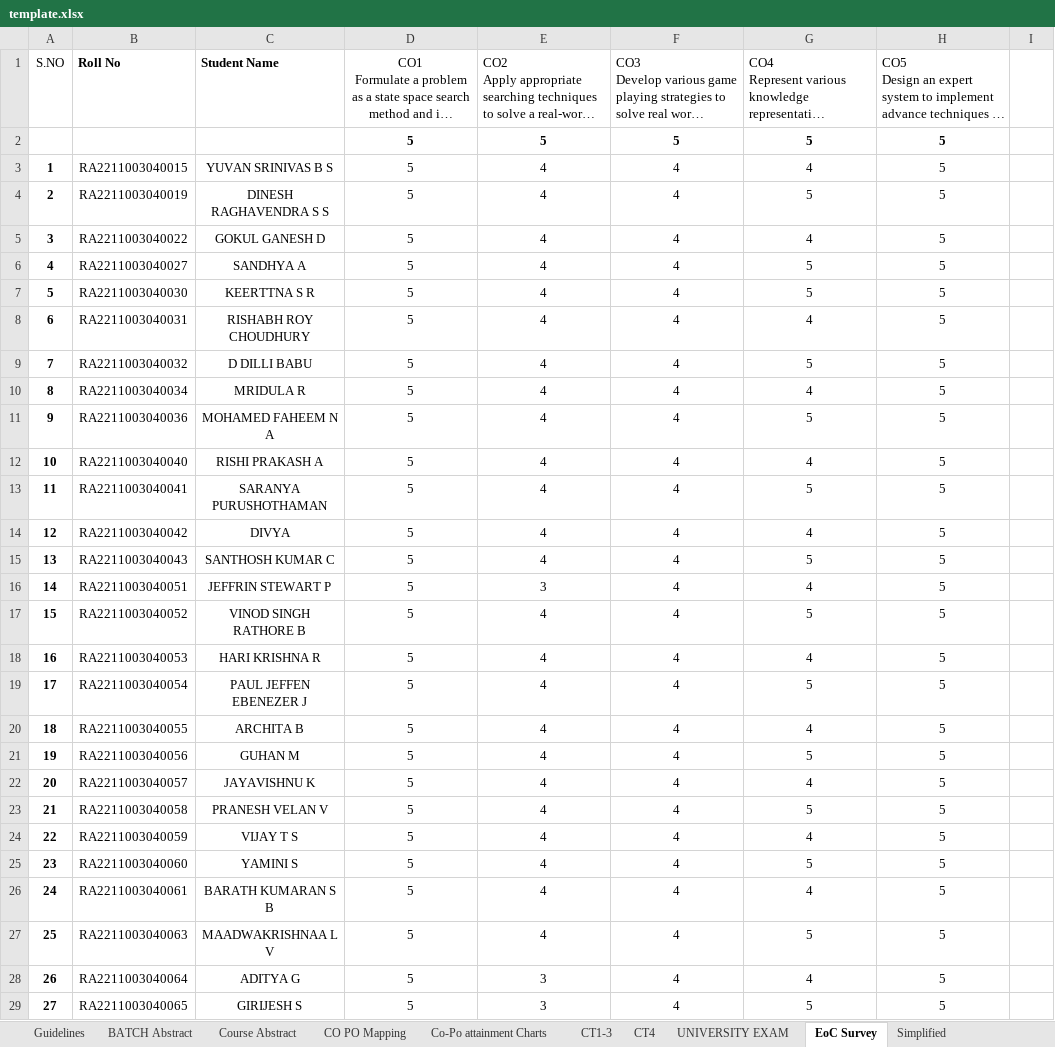
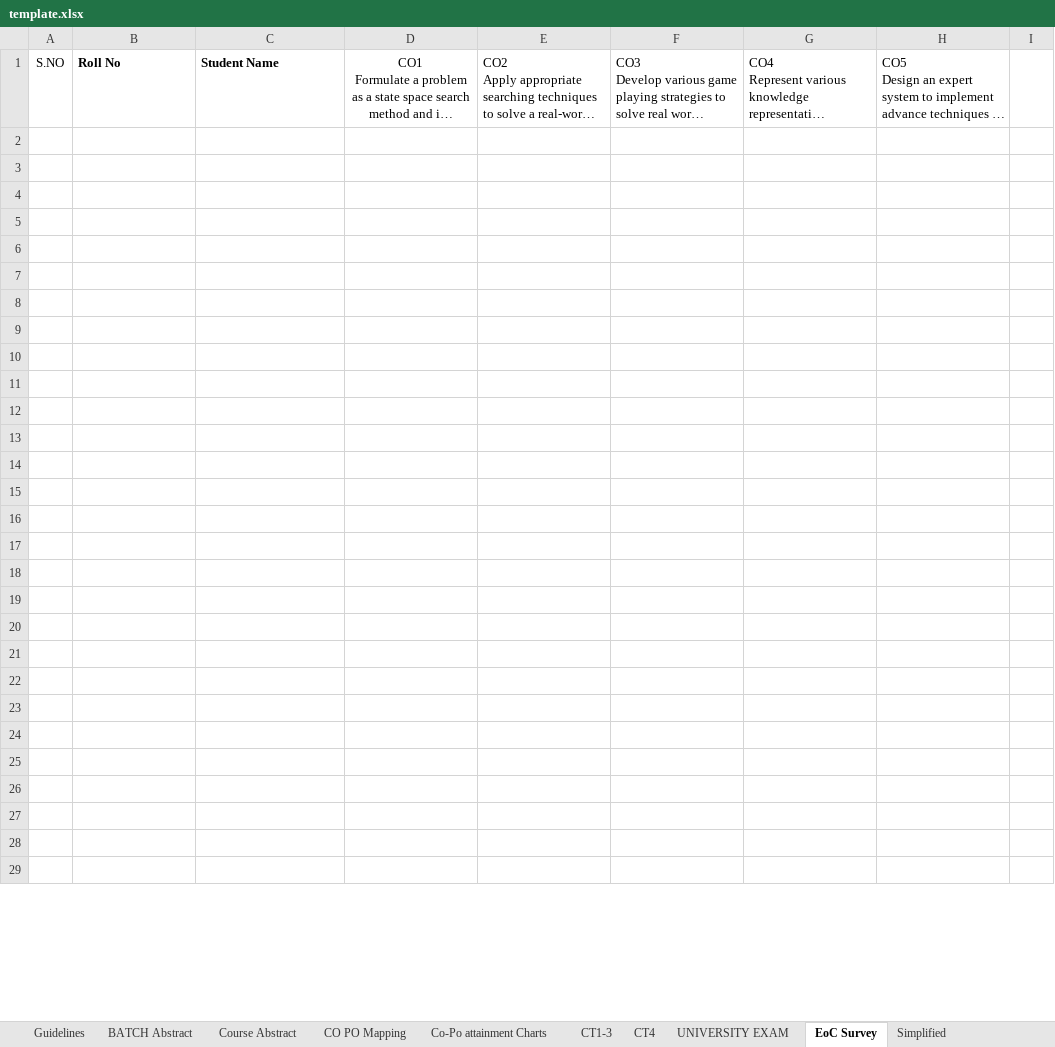
Before and after one commit to vinayavr/21_regulation-CO-PO-Automation, an Excel workbook: template/template.xlsx, sheet EoC Survey, drawn as a sheet; only a part is shown; long unchanged cells end in …; values as stored, in another font and other column widths than the file's, no borders; the diff covers the shown part only; the diff names each change by its address in the sheet, - before the commit and + after, or states it on an @@ line.

```diff
--- a/template/template.xlsx (sheet EoC Survey)
+++ b/template/template.xlsx (sheet EoC Survey)
-row 2:  |  |  | 5 | 5 | 5 | 5 | 5
+row 2: (empty)
-row 3: 1 | RA2211003040015 | YUVAN SRINIVAS B S | 5 | 4 | 4 | 4 | 5
+row 3: (empty)
-row 4: 2 | RA2211003040019 | DINESH RAGHAVENDRA S S | 5 | 4 | 4 | 5 | 5
+row 4: (empty)
-row 5: 3 | RA2211003040022 | GOKUL GANESH D | 5 | 4 | 4 | 4 | 5
+row 5: (empty)
-row 6: 4 | RA2211003040027 | SANDHYA A | 5 | 4 | 4 | 5 | 5
+row 6: (empty)
-row 7: 5 | RA2211003040030 | KEERTTNA S R | 5 | 4 | 4 | 5 | 5
+row 7: (empty)
-row 8: 6 | RA2211003040031 | RISHABH ROY CHOUDHURY | 5 | 4 | 4 | 4 | 5
+row 8: (empty)
-row 9: 7 | RA2211003040032 | D DILLI BABU | 5 | 4 | 4 | 5 | 5
+row 9: (empty)
-row 10: 8 | RA2211003040034 | MRIDULA R | 5 | 4 | 4 | 4 | 5
+row 10: (empty)
-row 11: 9 | RA2211003040036 | MOHAMED FAHEEM N A | 5 | 4 | 4 | 5 | 5
+row 11: (empty)
-row 12: 10 | RA2211003040040 | RISHI PRAKASH A | 5 | 4 | 4 | 4 | 5
+row 12: (empty)
-row 13: 11 | RA2211003040041 | SARANYA PURUSHOTHAMAN | 5 | 4 | 4 | 5 | 5
+row 13: (empty)
-row 14: 12 | RA2211003040042 | DIVYA | 5 | 4 | 4 | 4 | 5
+row 14: (empty)
-row 15: 13 | RA2211003040043 | SANTHOSH KUMAR C | 5 | 4 | 4 | 5 | 5
+row 15: (empty)
-row 16: 14 | RA2211003040051 | JEFFRIN STEWART P | 5 | 3 | 4 | 4 | 5
+row 16: (empty)
-row 17: 15 | RA2211003040052 | VINOD SINGH RATHORE B | 5 | 4 | 4 | 5 | 5
+row 17: (empty)
-row 18: 16 | RA2211003040053 | HARI KRISHNA R | 5 | 4 | 4 | 4 | 5
+row 18: (empty)
-row 19: 17 | RA2211003040054 | PAUL JEFFEN EBENEZER J | 5 | 4 | 4 | 5 | 5
+row 19: (empty)
-row 20: 18 | RA2211003040055 | ARCHITA B | 5 | 4 | 4 | 4 | 5
+row 20: (empty)
-row 21: 19 | RA2211003040056 | GUHAN M | 5 | 4 | 4 | 5 | 5
+row 21: (empty)
-row 22: 20 | RA2211003040057 | JAYAVISHNU K | 5 | 4 | 4 | 4 | 5
+row 22: (empty)
-row 23: 21 | RA2211003040058 | PRANESH VELAN V | 5 | 4 | 4 | 5 | 5
+row 23: (empty)
-row 24: 22 | RA2211003040059 | VIJAY T S | 5 | 4 | 4 | 4 | 5
+row 24: (empty)
-row 25: 23 | RA2211003040060 | YAMINI S | 5 | 4 | 4 | 5 | 5
+row 25: (empty)
-row 26: 24 | RA2211003040061 | BARATH KUMARAN S B | 5 | 4 | 4 | 4 | 5
+row 26: (empty)
-row 27: 25 | RA2211003040063 | MAADWAKRISHNAA L V | 5 | 4 | 4 | 5 | 5
+row 27: (empty)
-row 28: 26 | RA2211003040064 | ADITYA G | 5 | 3 | 4 | 4 | 5
+row 28: (empty)
-row 29: 27 | RA2211003040065 | GIRIJESH S | 5 | 3 | 4 | 5 | 5
+row 29: (empty)
```
Also changed, not shown: 4 added rows, 4 removed rows and 248 edited cells elsewhere in this sheet, sheet UNIVERSITY EXAM, sheet Co-Po attainment Charts, sheet Course Abstract, sheet CO PO Mapping, sheet Simplified, sheet BATCH Abstract, hidden cells, charts or pictures, 4 other files.
